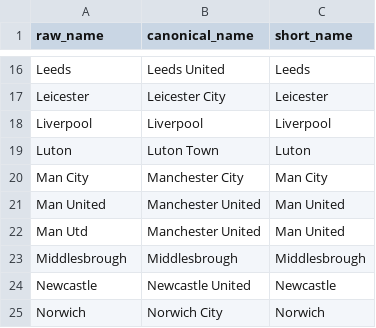
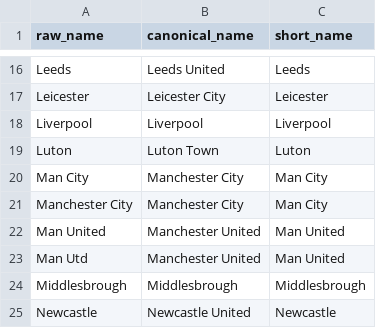
Before and after one commit to anirudhkarthiikeyan-dev/footballanalysis, a CSV file: data/external/team_master.csv, drawn as a sheet; only a part is shown, gaps mark what is left out; the shorter side is filled out with more unchanged rows; the diff covers the shown part only.

```diff
--- a/data/external/team_master.csv
+++ b/data/external/team_master.csv
@@ -20,2 +20,3 @@ Luton,Luton Town,Luton
 Man City,Manchester City,Man City
+Manchester City,Manchester City,Man City
 Man United,Manchester United,Man United
```
Also changed, not shown: 28 added rows elsewhere in this file, 24 other files.
